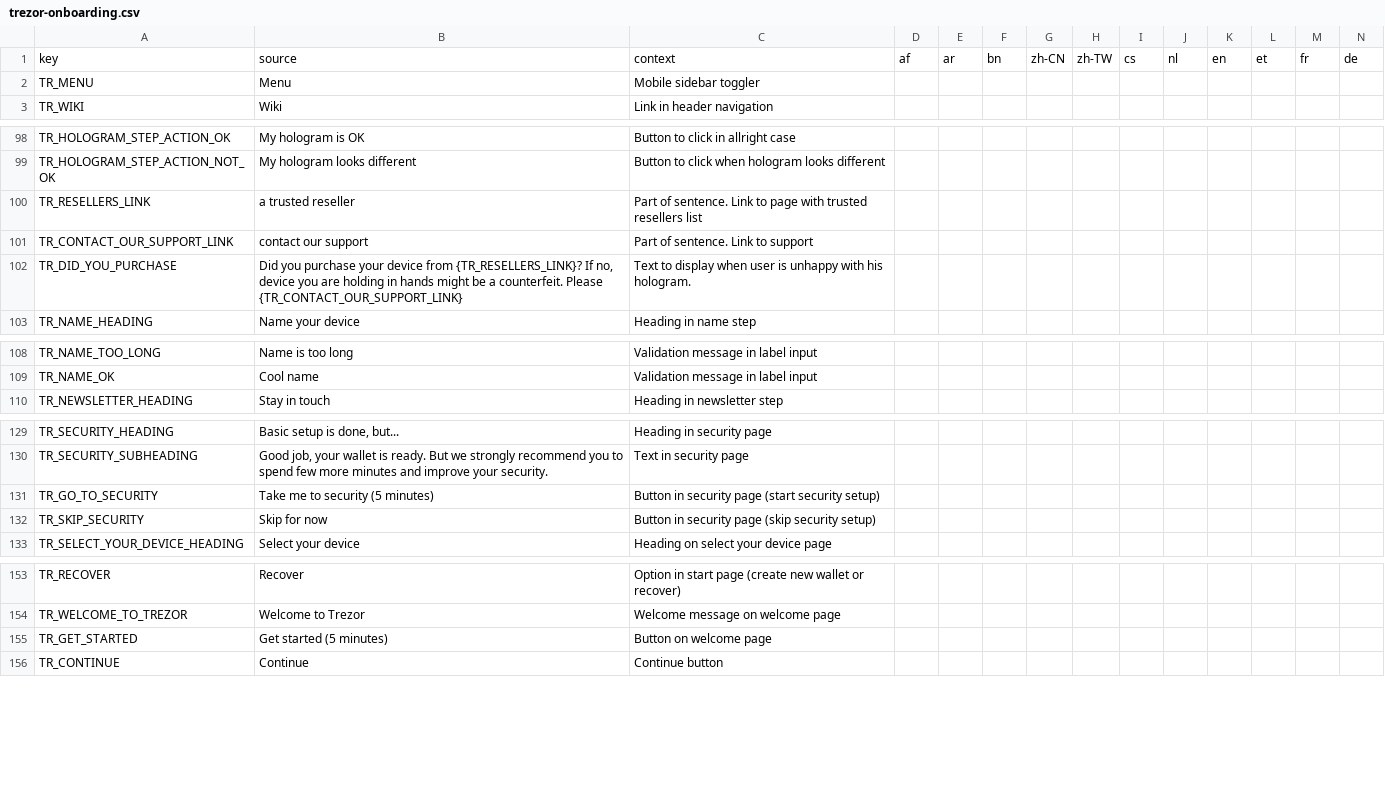
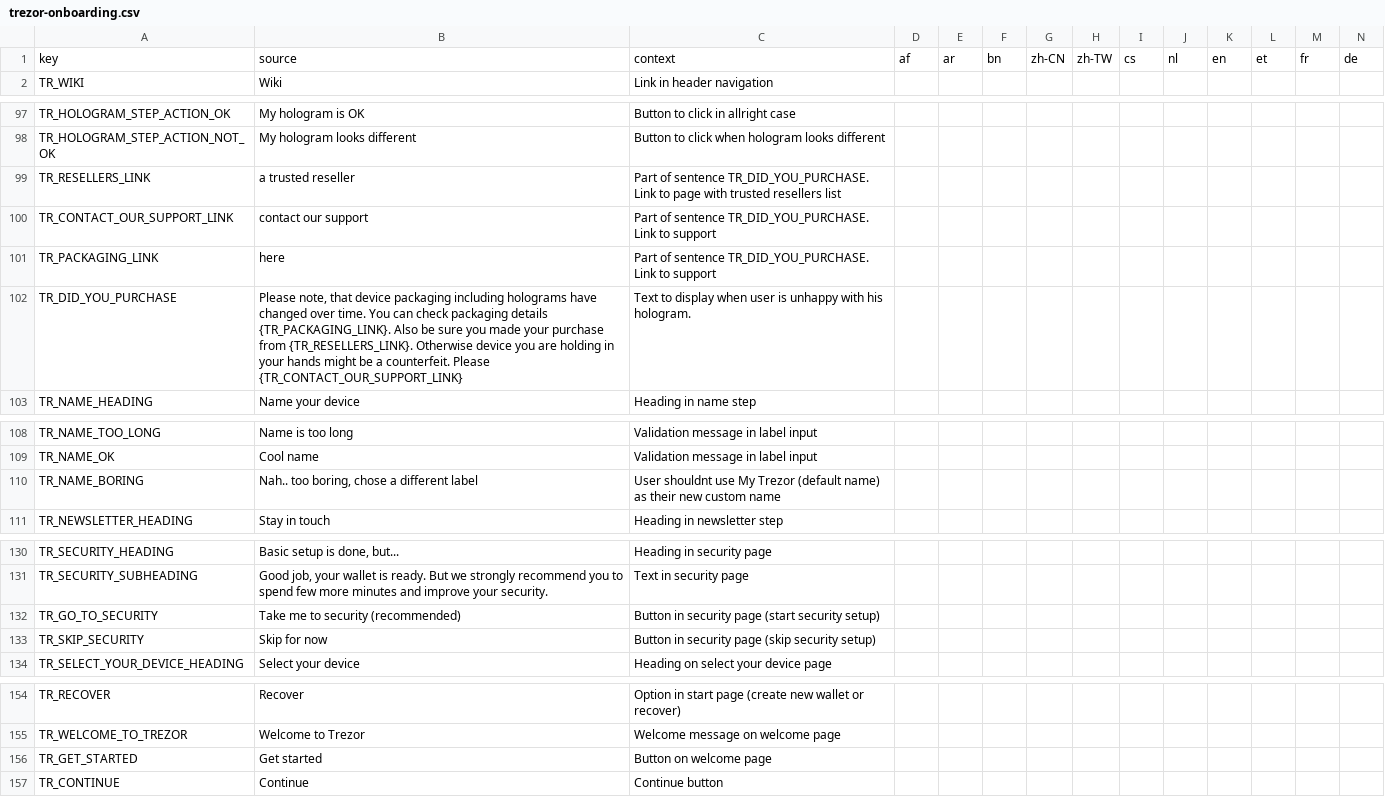
Before and after one commit to trezor/trezor-onboarding, a CSV file: translations/trezor-onboarding.csv, drawn as a sheet; only a part is shown, gaps mark what is left out; removed rows and columns are numbered as before the commit, all else as after; rows hold the shown columns only; the diff names each change by its address in the sheet, - before the commit and + after, or states it on an @@ line.

```diff
--- a/translations/trezor-onboarding.csv
+++ b/translations/trezor-onboarding.csv
-row 2: TR_MENU | Menu | Mobile sidebar toggler
-C99: Part of sentence. Link to…
+C99: Part of sentence TR_DID_YOU_PURCHASE. Link to…
-C100: Part of sentence. Link to support
+C100: Part of sentence TR_DID_YOU_PURCHASE. Link to support
+row 101: TR_PACKAGING_LINK | here | Part of sentence TR_DID_YOU_PURCHASE. Link to support
-B102: Did you purchase your device from {TR_RESELLERS_LINK}? If no, device you are holding in hands might…
+B102: Please note, that device packaging including holograms have changed over time. You can check packaging details {TR_PACKAGING_LINK}. Also be sure you made your purchase from {TR_RESELLERS_LINK}. Otherwise device you are holding in your hands might…
+row 110: TR_NAME_BORING | Nah.. too boring, chose a different label | User shouldnt use My Trezor (default name) as their new custom name
-B132: Take me to security (5 minutes)
+B132: Take me to security (recommended)
-B156: Get started (5 minutes)
+B156: Get started
```
Also changed, not shown: 8 other files.
